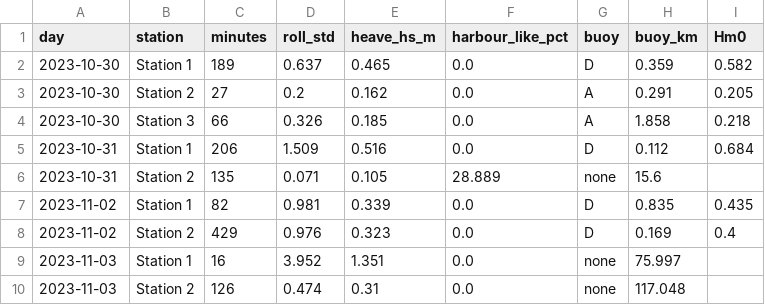
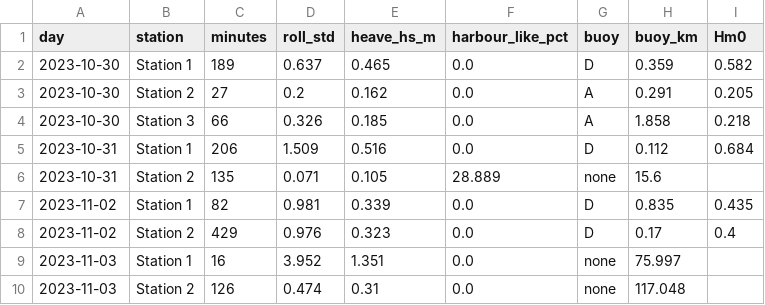
Before and after one commit to WilliamBoland1/TMR12-Sea-trial, a CSV file: reports/eda/dp_stations.csv, drawn as a sheet.

```diff
--- a/reports/eda/dp_stations.csv
+++ b/reports/eda/dp_stations.csv
@@ -7,3 +7,3 @@ day,station,minutes,roll_std,heave_hs_m,harbour_like_pct,buoy,buoy_km,Hm0
 2023-11-02,Station 1,82,0.981,0.339,0.0,D,0.835,0.435
-2023-11-02,Station 2,429,0.976,0.323,0.0,D,0.169,0.4
+2023-11-02,Station 2,429,0.976,0.323,0.0,D,0.17,0.4
 2023-11-03,Station 1,16,3.952,1.351,0.0,none,75.997,
```
Also changed, not shown: reports/eda/buoy_quality.csv, 23 other files.
